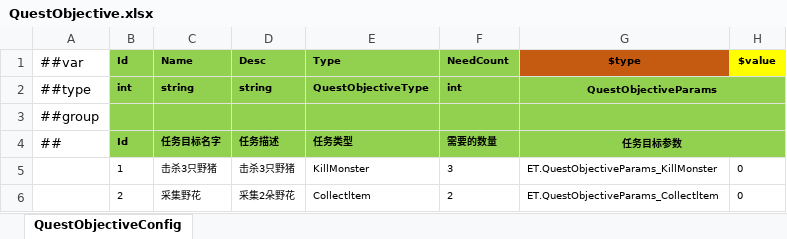
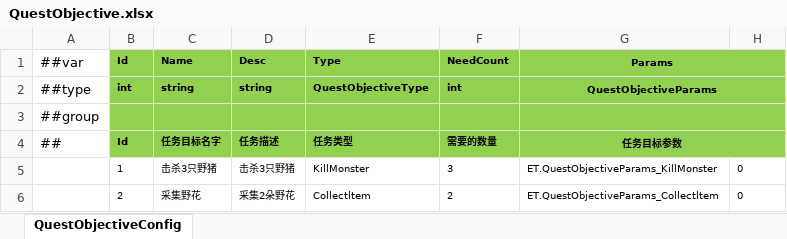
Before and after one commit to ificanli/ETGame, an Excel workbook: Packages/cn.etetet.quest/Luban/Config/Datas/QuestObjective.xlsx, sheet QuestObjectiveConfig, drawn as a sheet; values as stored, in another font and other column widths than the file's, no borders; the diff names each change by its address in the sheet, - before the commit and + after, or states it on an @@ line.

```diff
--- a/Packages/cn.etetet.quest/Luban/Config/Datas/QuestObjective.xlsx (sheet QuestObjectiveConfig)
+++ b/Packages/cn.etetet.quest/Luban/Config/Datas/QuestObjective.xlsx (sheet QuestObjectiveConfig)
-G1: $type
+G1: Params
-G1 fill: #C55A11
+G1 fill: #92D050
+G1:H1 merged
-H1: $value
+H1: (empty)
-H1 fill: #FFFF00
+H1 fill: #92D050
```
Also changed, not shown: Packages/cn.etetet.excel/Luban/Config/Base/__tables__.xlsx, 32 other files.
